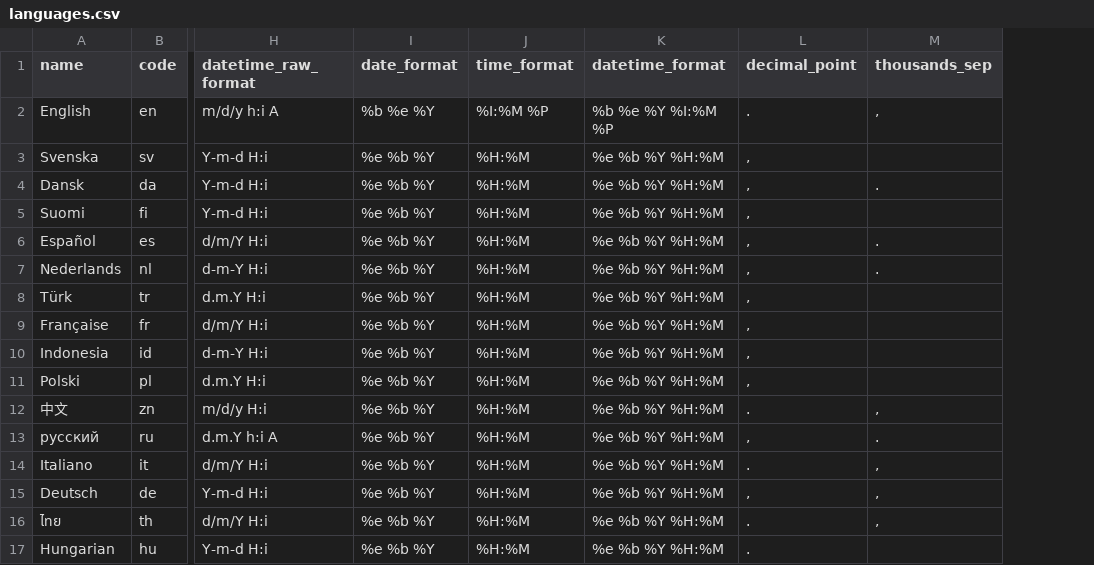
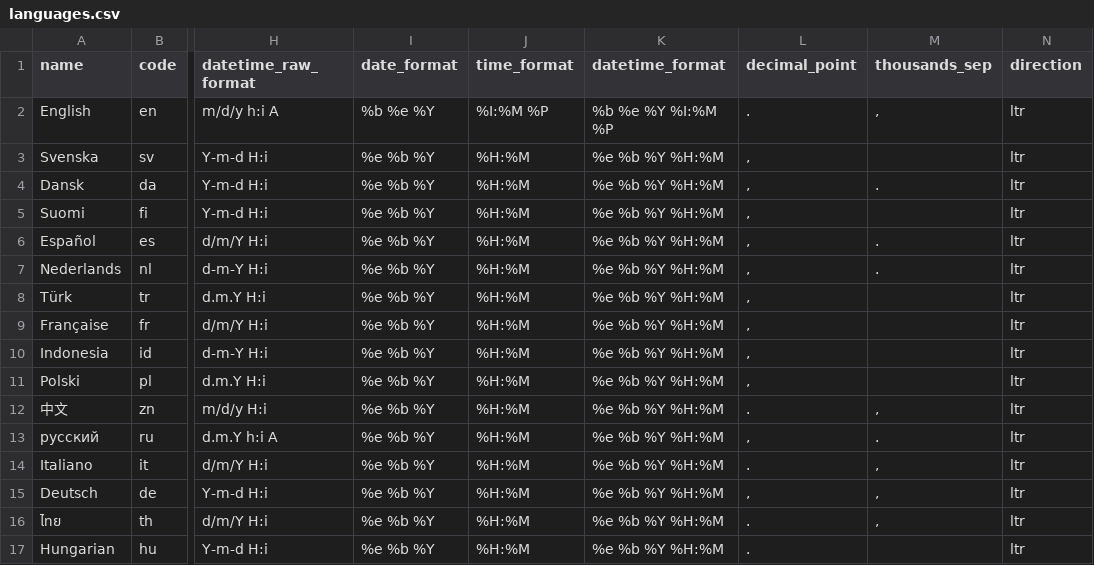
Before and after one commit to litecart/i18n, a CSV file: languages.csv, drawn as a sheet; only a part is shown, gaps mark what is left out; the diff names each change by its address in the sheet, - before the commit and + after, or states it on an @@ line.

```diff
--- a/languages.csv
+++ b/languages.csv
+column N (direction), rows 2-17: all ltr
```
Also changed, not shown: countries.csv, currencies.csv.
